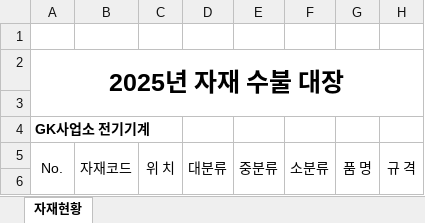
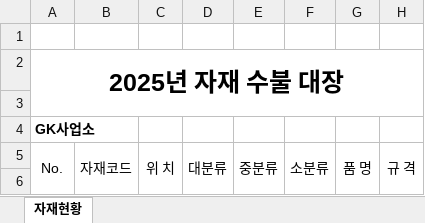
Before and after one commit to kimchanu/product_Manage, an Excel workbook: public/Excel_template/자재현황.xlsx, sheet 자재현황, drawn as a sheet; only a part is shown; values as stored, in another font and other column widths than the file's, no borders; the diff names each change by its address in the sheet, - before the commit and + after, or states it on an @@ line.

```diff
--- a/public/Excel_template/자재현황.xlsx (sheet 자재현황)
+++ b/public/Excel_template/자재현황.xlsx (sheet 자재현황)
-A4: GK사업소 전기기계
+A4: GK사업소
```
Also changed, not shown: public/Excel_template/입고.xlsx, 4 other files.
